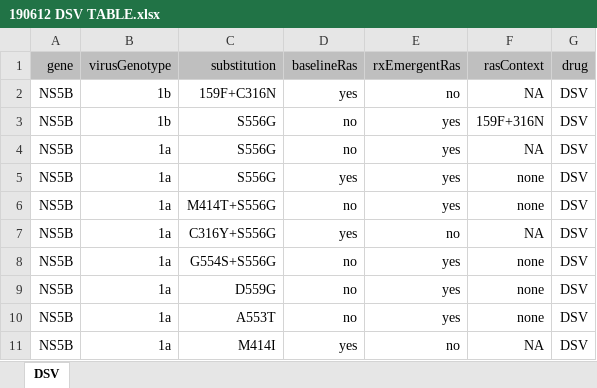
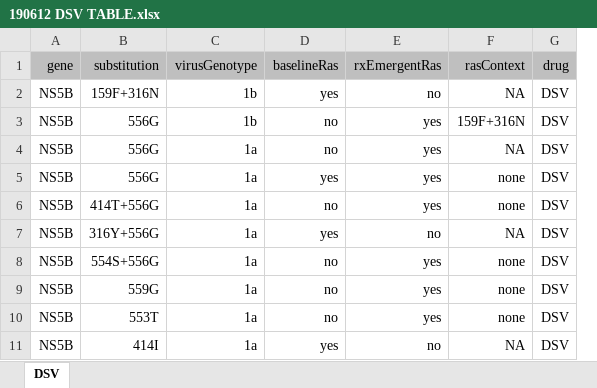
Before and after one commit to giffordlabcvr/PHE-HCV-DRUG-RESISTANCE, an Excel workbook: tabular/contributed/190612 DSV TABLE.xlsx, sheet DSV, drawn as a sheet; only a part is shown; values as stored, in another font and other column widths than the file's, no borders; removed rows and columns are numbered as before the commit, all else as after; the diff names each change by its address in the sheet, - before the commit and + after, or states it on an @@ line.

```diff
--- a/tabular/contributed/190612 DSV TABLE.xlsx (sheet DSV)
+++ b/tabular/contributed/190612 DSV TABLE.xlsx (sheet DSV)
+column B (substitution), rows 2-11: 159F+316N | 556G | 556G | 556G | 414T+556G | 316Y+556G | 554S+556G | 559G | 553T | 414I
-column C (substitution), rows 2-11: 159F+C316N | S556G | S556G | S556G | M414T+S556G | C316Y+S556G | G554S+S556G | D559G | A553T | M414I
```
Also changed, not shown: tabular/contributed/190612 OBV TABLE.xlsx, tabular/contributed/190612 PTV TABLE.xlsx, 1 other file.
